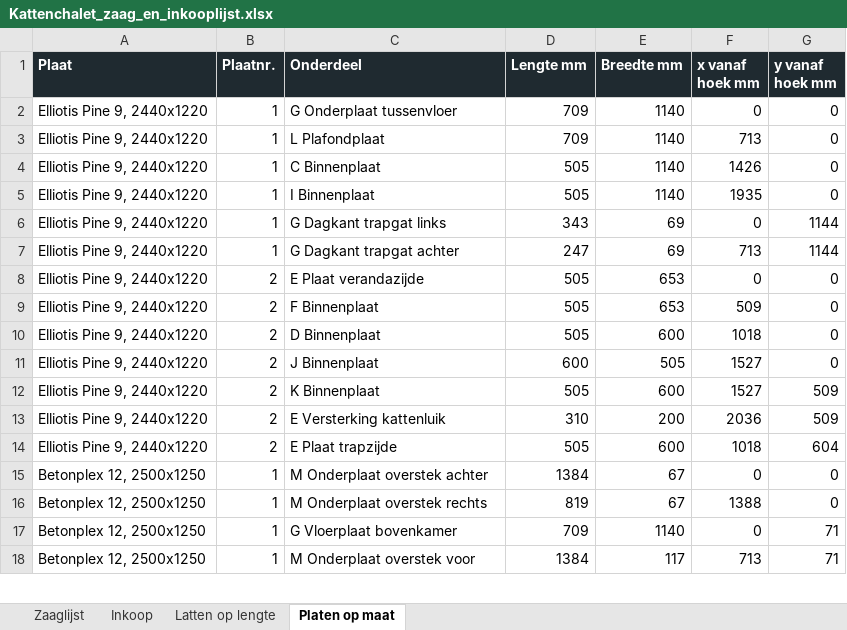
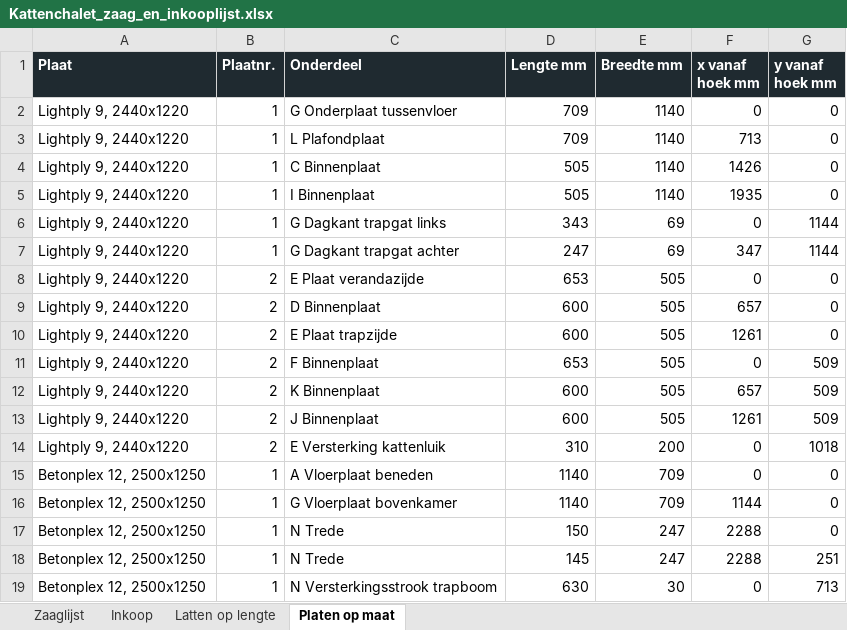
Before and after one commit to jeroenweij/kat, an Excel workbook: bouwplan/Kattenchalet_zaag_en_inkooplijst.xlsx, sheet Platen op maat, drawn as a sheet; only a part is shown; values as stored, in another font and other column widths than the file's, no borders; removed rows and columns are numbered as before the commit, all else as after; the diff covers the shown part only; the diff names each change by its address in the sheet, - before the commit and + after, or states it on an @@ line.

```diff
--- a/bouwplan/Kattenchalet_zaag_en_inkooplijst.xlsx (sheet Platen op maat)
+++ b/bouwplan/Kattenchalet_zaag_en_inkooplijst.xlsx (sheet Platen op maat)
-A2:A8 (Plaat): Elliotis Pine 9, 2440x1220
+A2:A8 (Plaat): Lightply 9, 2440x1220
-F7 (x vanaf hoek mm): 713
+F7 (x vanaf hoek mm): 347
-D8 (Lengte mm): 505
+D8 (Lengte mm): 653
-E8 (Breedte mm): 653
+E8 (Breedte mm): 505
-row 9: Elliotis Pine 9, 2440x1220 | 2 | F Binnenplaat | 505 | 653 | 509 | 0
-row 10: Elliotis Pine 9, 2440x1220 | 2 | D Binnenplaat | 505 | 600 | 1018 | 0
-A9 (Plaat): Elliotis Pine 9, 2440x1220
+A9 (Plaat): Lightply 9, 2440x1220
-C9 (Onderdeel): J Binnenplaat
+C9 (Onderdeel): D Binnenplaat
-F9 (x vanaf hoek mm): 1527
+F9 (x vanaf hoek mm): 657
-row 12: Elliotis Pine 9, 2440x1220 | 2 | K Binnenplaat | 505 | 600 | 1527 | 509
+row 10: Lightply 9, 2440x1220 | 2 | E Plaat trapzijde | 600 | 505 | 1261 | 0
+row 11: Lightply 9, 2440x1220 | 2 | F Binnenplaat | 653 | 505 | 0 | 509
+row 12: Lightply 9, 2440x1220 | 2 | K Binnenplaat | 600 | 505 | 657 | 509
+row 13: Lightply 9, 2440x1220 | 2 | J Binnenplaat | 600 | 505 | 1261 | 509
-A14 (Plaat): Elliotis Pine 9, 2440x1220
+A14 (Plaat): Lightply 9, 2440x1220
-F14 (x vanaf hoek mm): 2036
+F14 (x vanaf hoek mm): 0
-G14 (y vanaf hoek mm): 509
+G14 (y vanaf hoek mm): 1018
-row 14: Elliotis Pine 9, 2440x1220 | 2 | E Plaat trapzijde | 505 | 600 | 1018 | 604
-C15 (Onderdeel): M Onderplaat overstek achter
+C15 (Onderdeel): A Vloerplaat beneden
-D15 (Lengte mm): 1384
+D15 (Lengte mm): 1140
-E15:E16 (Breedte mm): 67
+E15:E16 (Breedte mm): 709
-C16 (Onderdeel): M Onderplaat overstek rechts
+C16 (Onderdeel): G Vloerplaat bovenkamer
-D16 (Lengte mm): 819
+D16 (Lengte mm): 1140
-F16 (x vanaf hoek mm): 1388
+F16 (x vanaf hoek mm): 1144
+row 17: Betonplex 12, 2500x1250 | 1 | N Trede | 150 | 247 | 2288 | 0
+row 18: Betonplex 12, 2500x1250 | 1 | N Trede | 145 | 247 | 2288 | 251
-C19 (Onderdeel): G Vloerplaat bovenkamer
+C19 (Onderdeel): N Versterkingsstrook trapboom
-D19 (Lengte mm): 709
+D19 (Lengte mm): 630
-E19 (Breedte mm): 1140
+E19 (Breedte mm): 30
-G19 (y vanaf hoek mm): 71
+G19 (y vanaf hoek mm): 713
-row 18: Betonplex 12, 2500x1250 | 1 | M Onderplaat overstek voor | 1384 | 117 | 713 | 71
```
Also changed, not shown: 4 added rows, 5 removed rows and 17 edited cells elsewhere in this sheet, sheet Zaaglijst, sheet Inkoop, 6 other files.
